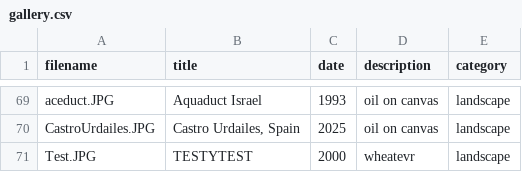
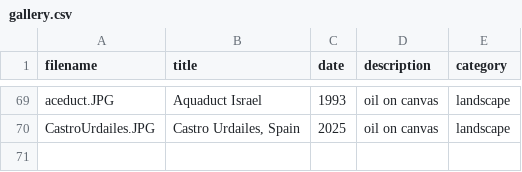
Before and after one commit to karinelsonart/mom-art-gallery, a CSV file: assets/gallery.csv, drawn as a sheet; only a part is shown, gaps mark what is left out.

```diff
--- a/assets/gallery.csv
+++ b/assets/gallery.csv
@@ -70,2 +70 @@ aceduct.JPG,Aquaduct Israel,1993,oil on canvas,landscape
 CastroUrdailes.JPG,"Castro Urdailes, Spain",2025,oil on canvas,landscape
-Test.JPG,TESTYTEST,2000,wheatevr,landscape
```
